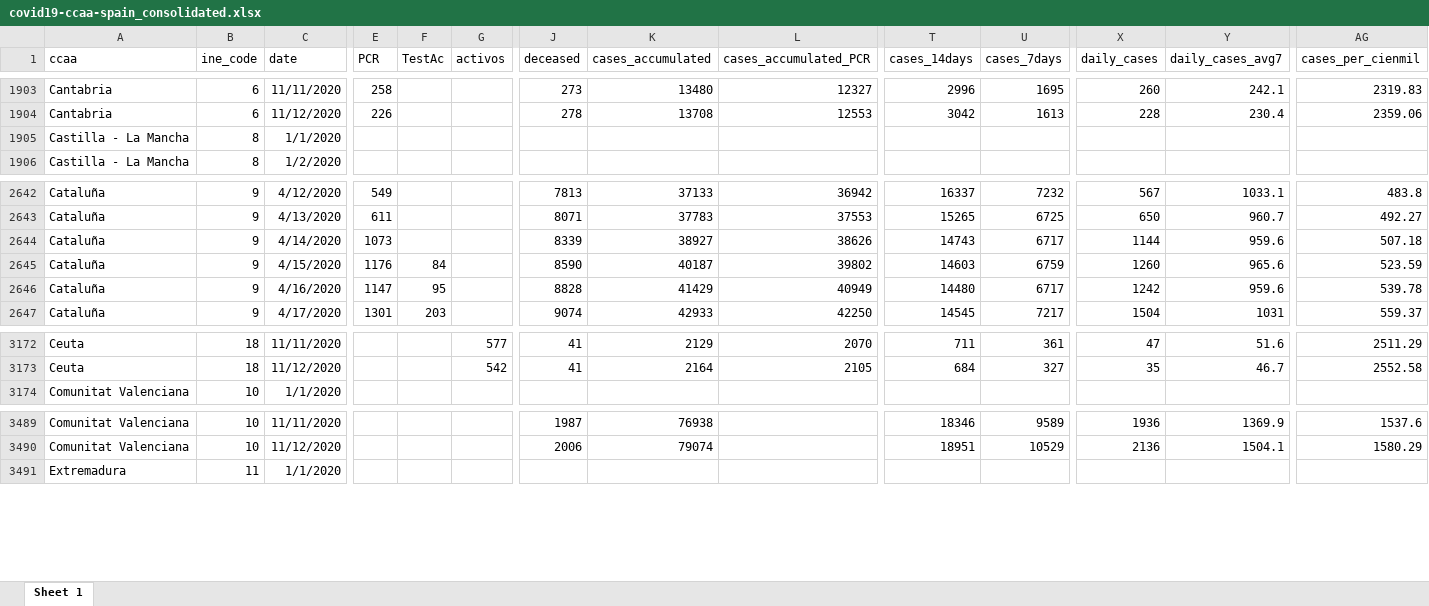
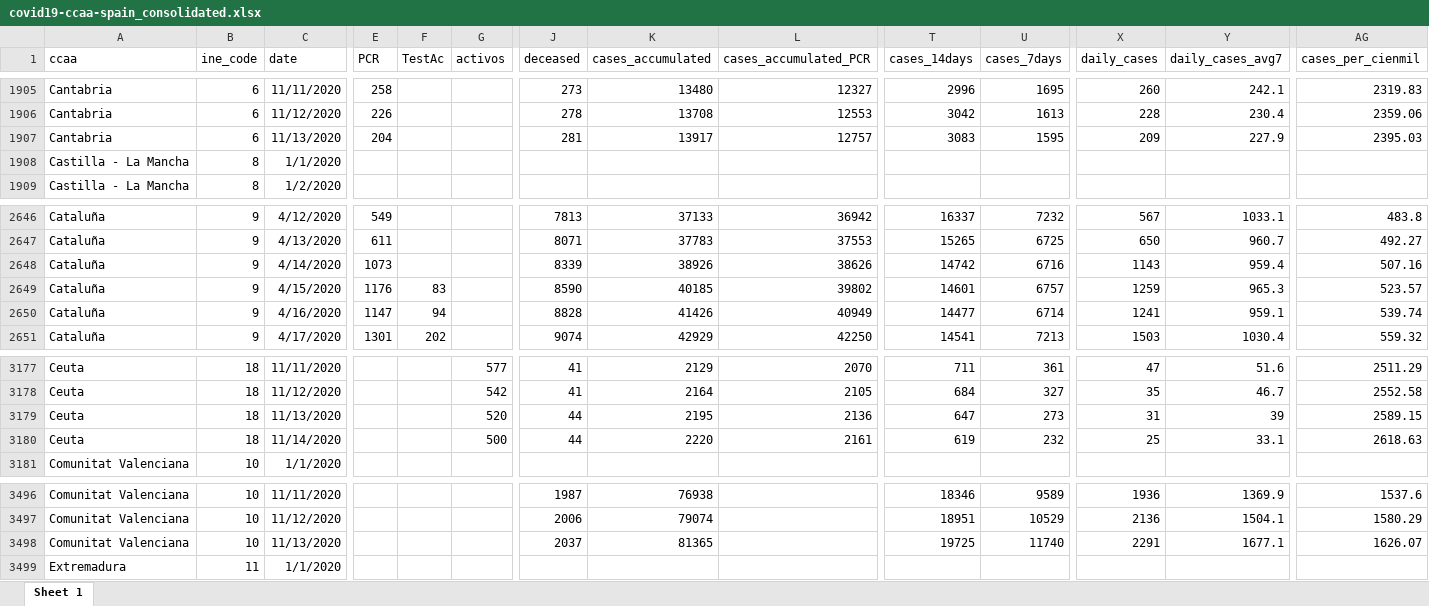
Before and after one commit to montera34/escovid19data, an Excel workbook: data/output/covid19-ccaa-spain_consolidated.xlsx, sheet Sheet 1, drawn as a sheet; only a part is shown, gaps mark what is left out; values as stored, in another font and other column widths than the file's, no borders; addresses are those after the commit; rows hold the shown columns only; the diff covers the shown part only; the diff names each change by its address in the sheet, - before the commit and + after, or states it on an @@ line.

```diff
--- a/data/output/covid19-ccaa-spain_consolidated.xlsx (sheet Sheet 1)
+++ b/data/output/covid19-ccaa-spain_consolidated.xlsx (sheet Sheet 1)
+row 1907: Cantabria | 6 | 11/13/2020 | 204 |  |  | 281 | 13917 | 12757 | 3083 | 1595 | 209 | 227.9 | 2395.03
-K2648 (cases_accumulated): 38927
+K2648 (cases_accumulated): 38926
-T2648 (cases_14days): 14743
+T2648 (cases_14days): 14742
-U2648 (cases_7days): 6717
+U2648 (cases_7days): 6716
-X2648 (daily_cases): 1144
+X2648 (daily_cases): 1143
-Y2648 (daily_cases_avg7): 959.6
+Y2648 (daily_cases_avg7): 959.4
-AG2648 (cases_per_cienmil): 507.18
+AG2648 (cases_per_cienmil): 507.16
-F2649 (TestAc): 84
+F2649 (TestAc): 83
-K2649 (cases_accumulated): 40187
+K2649 (cases_accumulated): 40185
-T2649 (cases_14days): 14603
+T2649 (cases_14days): 14601
-U2649 (cases_7days): 6759
+U2649 (cases_7days): 6757
-X2649 (daily_cases): 1260
+X2649 (daily_cases): 1259
-Y2649 (daily_cases_avg7): 965.6
+Y2649 (daily_cases_avg7): 965.3
-AG2649 (cases_per_cienmil): 523.59
+AG2649 (cases_per_cienmil): 523.57
-F2650 (TestAc): 95
+F2650 (TestAc): 94
-K2650 (cases_accumulated): 41429
+K2650 (cases_accumulated): 41426
-T2650 (cases_14days): 14480
+T2650 (cases_14days): 14477
-U2650 (cases_7days): 6717
+U2650 (cases_7days): 6714
-X2650 (daily_cases): 1242
+X2650 (daily_cases): 1241
-Y2650 (daily_cases_avg7): 959.6
+Y2650 (daily_cases_avg7): 959.1
-AG2650 (cases_per_cienmil): 539.78
+AG2650 (cases_per_cienmil): 539.74
-F2651 (TestAc): 203
+F2651 (TestAc): 202
-K2651 (cases_accumulated): 42933
+K2651 (cases_accumulated): 42929
-T2651 (cases_14days): 14545
+T2651 (cases_14days): 14541
-U2651 (cases_7days): 7217
+U2651 (cases_7days): 7213
-X2651 (daily_cases): 1504
+X2651 (daily_cases): 1503
-Y2651 (daily_cases_avg7): 1031
+Y2651 (daily_cases_avg7): 1030.4
-AG2651 (cases_per_cienmil): 559.37
+AG2651 (cases_per_cienmil): 559.32
+row 3179: Ceuta | 18 | 11/13/2020 |  |  | 520 | 44 | 2195 | 2136 | 647 | 273 | 31 | 39 | 2589.15
+row 3180: Ceuta | 18 | 11/14/2020 |  |  | 500 | 44 | 2220 | 2161 | 619 | 232 | 25 | 33.1 | 2618.63
+row 3498: Comunitat Valenciana | 10 | 11/13/2020 |  |  |  | 2037 | 81365 |  | 19725 | 11740 | 2291 | 1677.1 | 1626.07
```
Also changed, not shown: 9 added rows and 1119 edited cells elsewhere in this sheet, data/output/covid19-spain_consolidated.xlsx, 7 other files.
